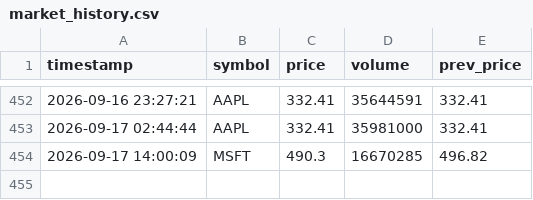
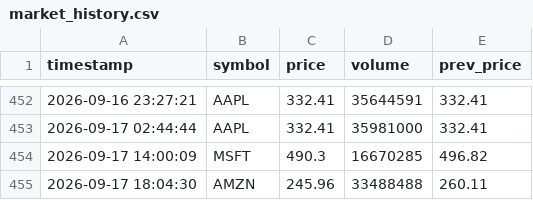
Before and after one commit to Omshekhar/market_tracker, a CSV file: market_history.csv, drawn as a sheet; only a part is shown, gaps mark what is left out.

Commit message:
Auto-update market data

```diff
--- a/market_history.csv
+++ b/market_history.csv
@@ -454 +454,2 @@ timestamp,symbol,price,volume,prev_price
 2026-09-17 14:00:09,MSFT,490.3,16670285,496.82
+2026-09-17 18:04:30,AMZN,245.96,33488488,260.11
```
